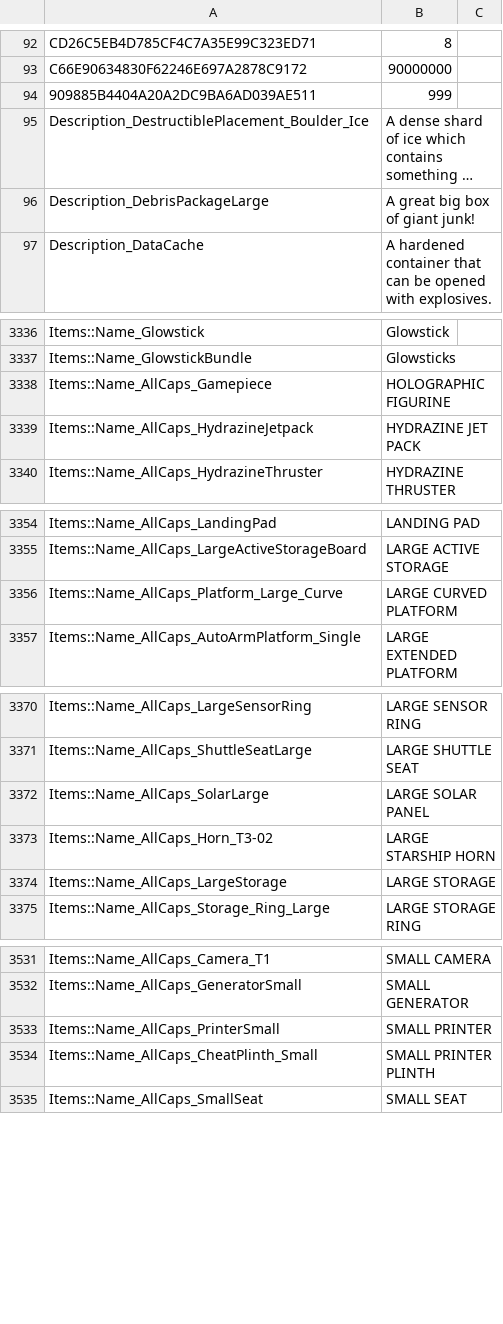
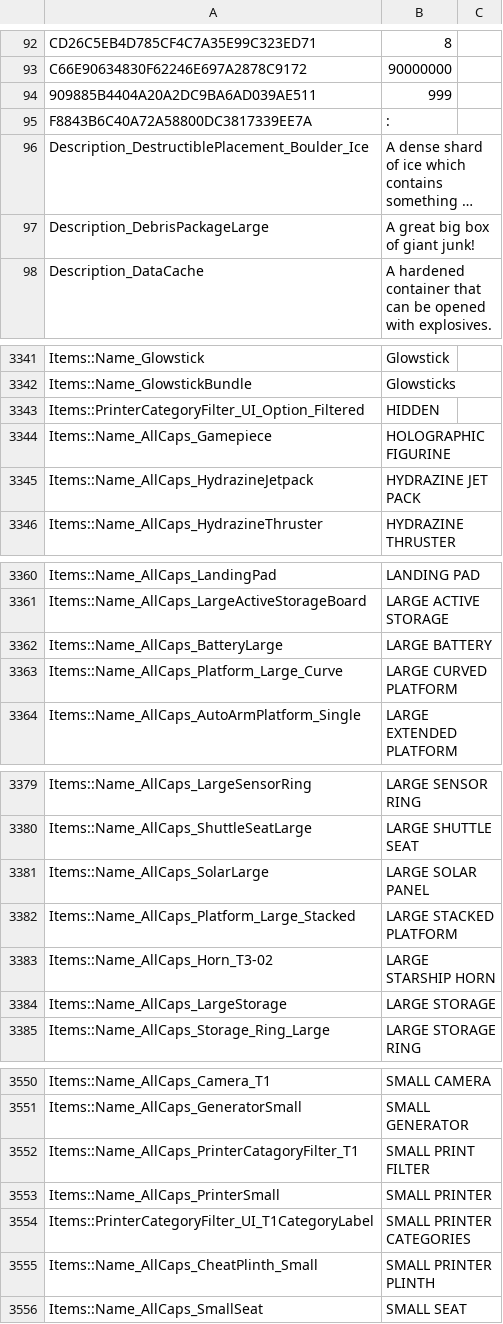
Before and after one commit to Dmytr0Gamer/Astroneer-Ukrainizator-by-FURSLATERS, a CSV file: Astro-WindowsNoEditor_Ukr/Astro/Content/Localization/Game/en/Game.locres.csv (was Astro-WindowsNoEditor_Ukr/Astro/Content/Localization/Game/en/Оригінальний текст.csv), drawn as a sheet; only a part is shown, gaps mark what is left out; long unchanged cells end in …; the diff covers the shown part only; the diff names each change by its address in the sheet, - before the commit and + after, or states it on an @@ line.

```diff
--- a/Astro-WindowsNoEditor_Ukr/Astro/Content/Localization/Game/en/Оригінальний текст.csv
+++ b/Astro-WindowsNoEditor_Ukr/Astro/Content/Localization/Game/en/Game.locres.csv
+row 95: F8843B6C40A72A58800DC3817339EE7A | :
+row 3343: Items::PrinterCategoryFilter_UI_Option_Filtered | HIDDEN
+row 3362: Items::Name_AllCaps_BatteryLarge | LARGE BATTERY
+row 3382: Items::Name_AllCaps_Platform_Large_Stacked | LARGE STACKED PLATFORM
+row 3552: Items::Name_AllCaps_PrinterCatagoryFilter_T1 | SMALL PRINT FILTER
+row 3554: Items::PrinterCategoryFilter_UI_T1CategoryLabel | SMALL PRINTER CATEGORIES
```
Also changed, not shown: 18 added rows and 4 edited cells elsewhere in this file, 3 other files.
